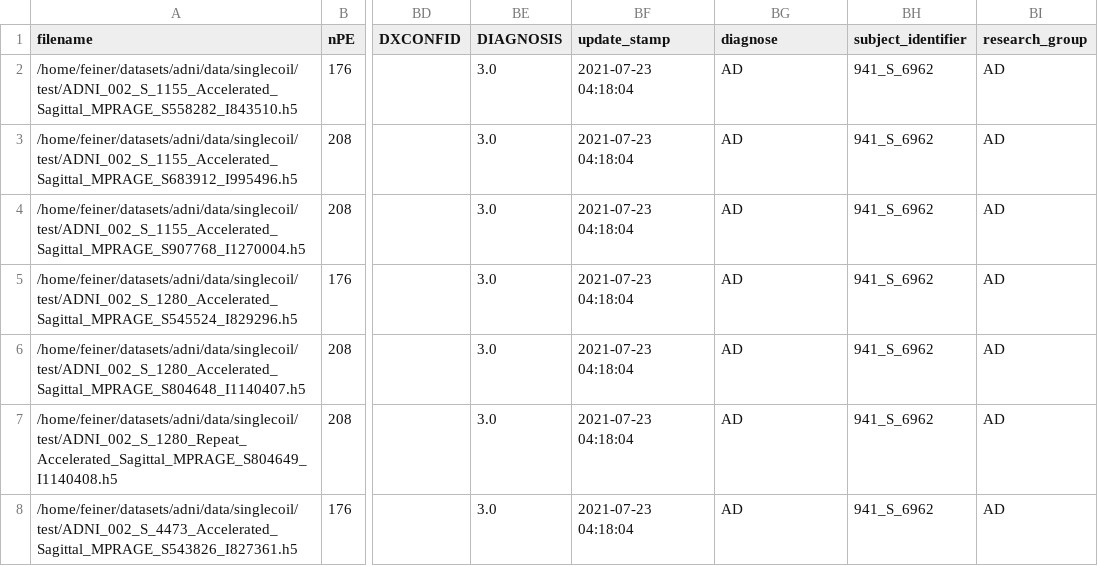
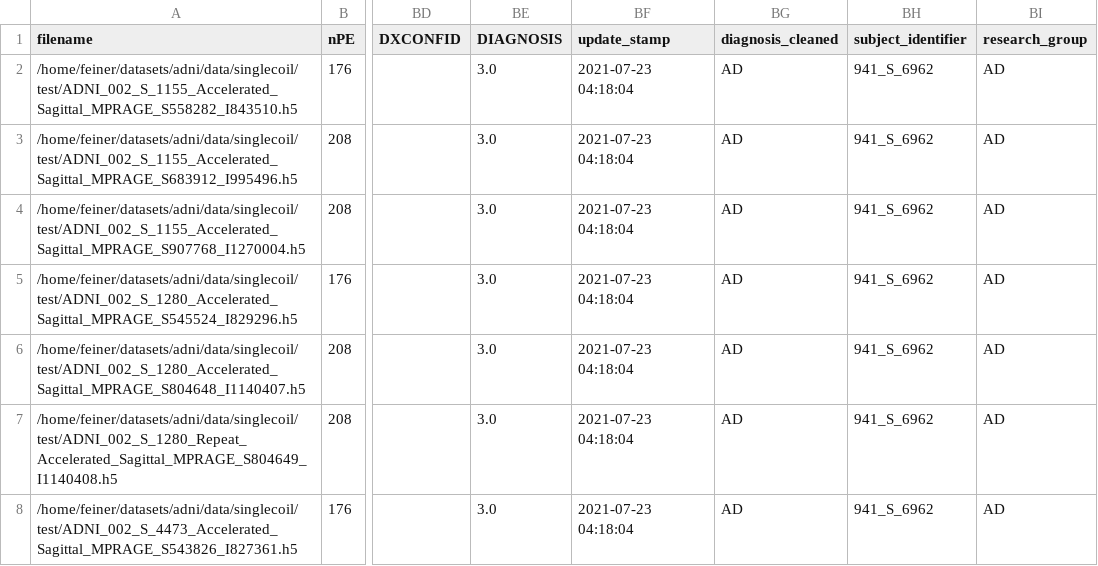
Before and after one commit to LeonhardFeiner/uncertainty_propagation_upstream, a CSV file: datasets/singlecoil_adni_overfit.csv, drawn as a sheet; only a part is shown, gaps mark what is left out; the diff names each change by its address in the sheet, - before the commit and + after, or states it on an @@ line.

Commit message:
changed diagnosis name

```diff
--- a/datasets/singlecoil_adni_overfit.csv
+++ b/datasets/singlecoil_adni_overfit.csv
-BG1: diagnose
+BG1: diagnosis_cleaned
```
Also changed, not shown: datasets/singlecoil_adni_test.csv, datasets/singlecoil_adni_train.csv, 2 other files.
